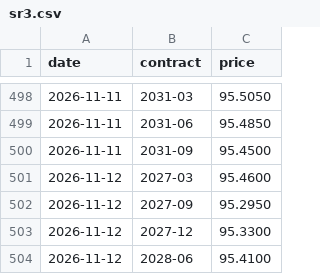
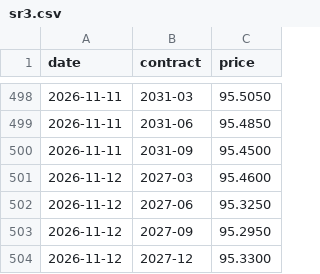
Before and after one commit to henrylin1009/us-rates-monitor, a CSV file: docs/data/sr3.csv, drawn as a sheet; only a part is shown, gaps mark what is left out; the shorter side is filled out with more unchanged rows; the diff names each change by its address in the sheet, - before the commit and + after, or states it on an @@ line.

Commit message:
data: 2026-11-12

```diff
--- a/docs/data/sr3.csv
+++ b/docs/data/sr3.csv
+row 502: 2026-11-12 | 2027-06 | 95.3250
```
Also changed, not shown: 1 other file.
